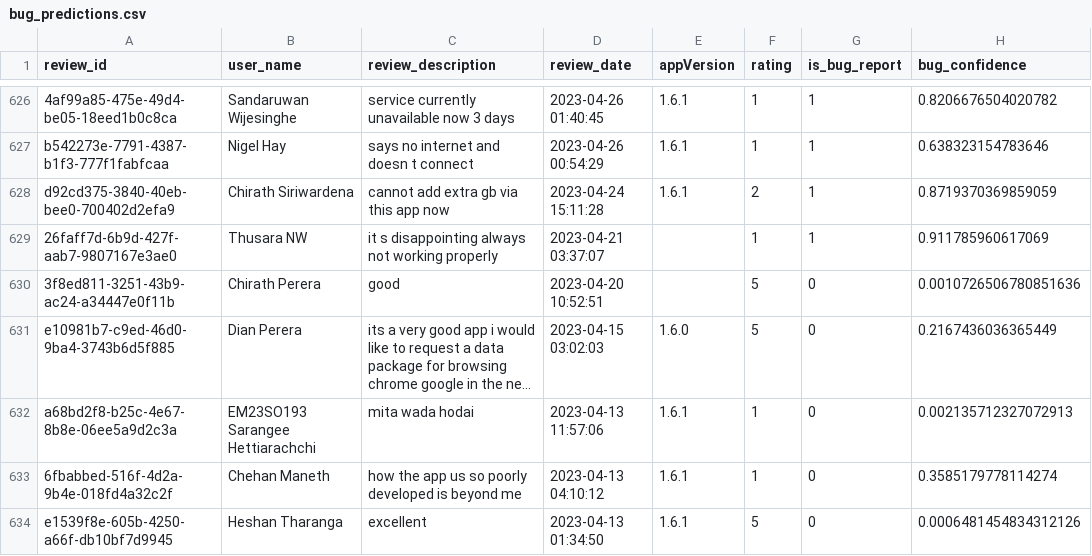
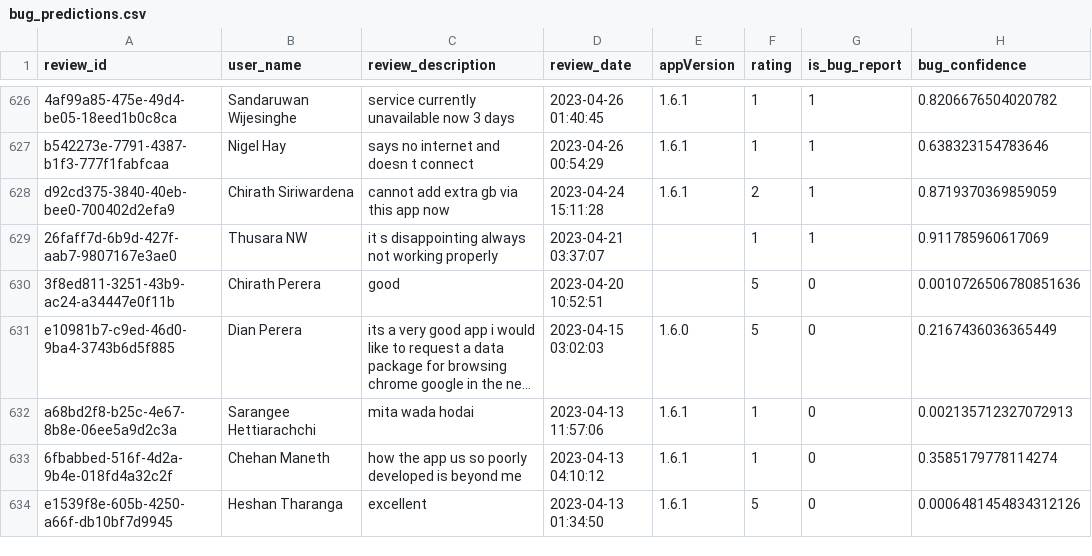
Before and after one commit to Team-SLT/slt-bug-analytics-dashboard, a CSV file: data/bug_predictions.csv, drawn as a sheet; only a part is shown, gaps mark what is left out; long unchanged cells end in …; the diff names each change by its address in the sheet, - before the commit and + after, or states it on an @@ line.

```diff
--- a/data/bug_predictions.csv
+++ b/data/bug_predictions.csv
-B632 (user_name): EM23SO193 Sarangee Hettiarachchi
+B632 (user_name): Sarangee Hettiarachchi
```
Also changed, not shown: data/slt_selfcare_google_reviews.csv, 1 other file.
